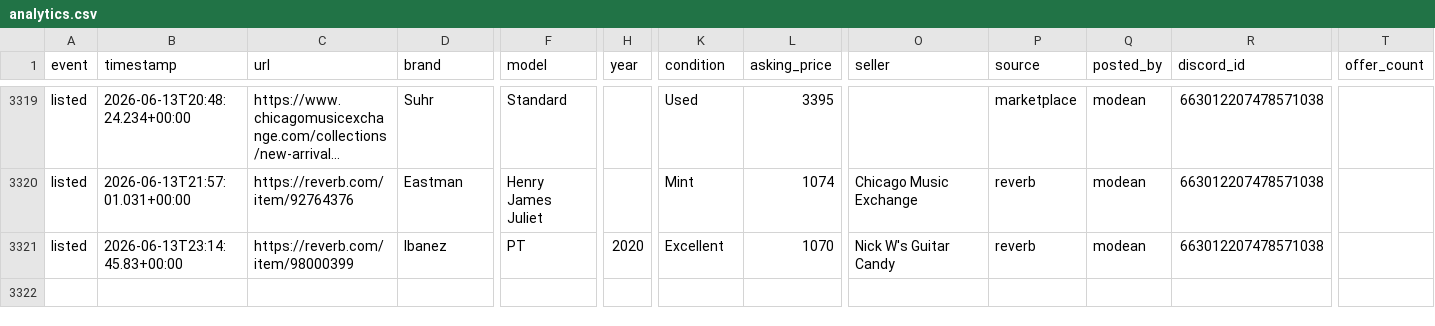
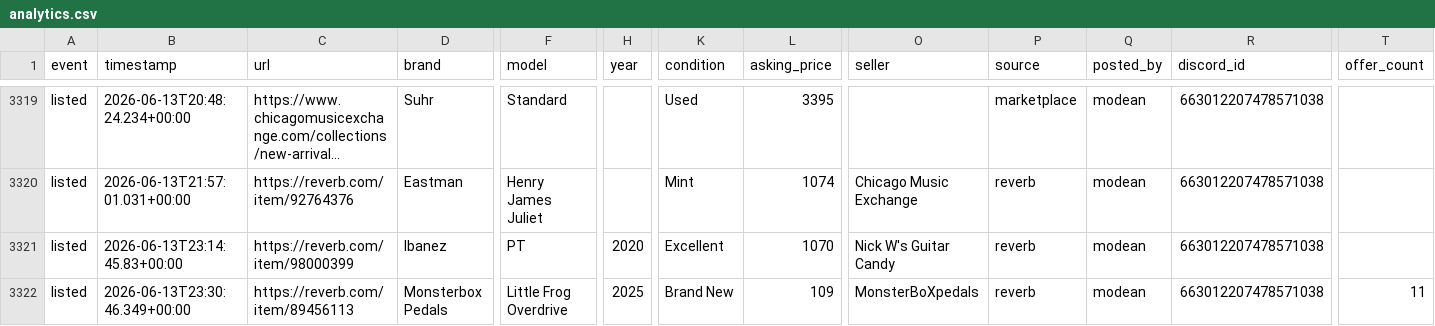
Before and after one commit to SrsRamifications/guitar-pit-data, a CSV file: analytics.csv, drawn as a sheet; only a part is shown, gaps mark what is left out; long unchanged cells end in …; rows hold the shown columns only; the diff names each change by its address in the sheet, - before the commit and + after, or states it on an @@ line.

Commit message:
📸 Snapshot: 3321 event(s) [skip ci]

```diff
--- a/analytics.csv
+++ b/analytics.csv
+row 3322: listed | 2026-06-13T23:30:46.349+00:00 | https://reverb.com/item/89456113 | Monsterbox Pedals | Little Frog Overdrive | 2025 | Brand New | 109 | MonsterBoXpedals | reverb | modean | 663012207478571038 | 11
```
